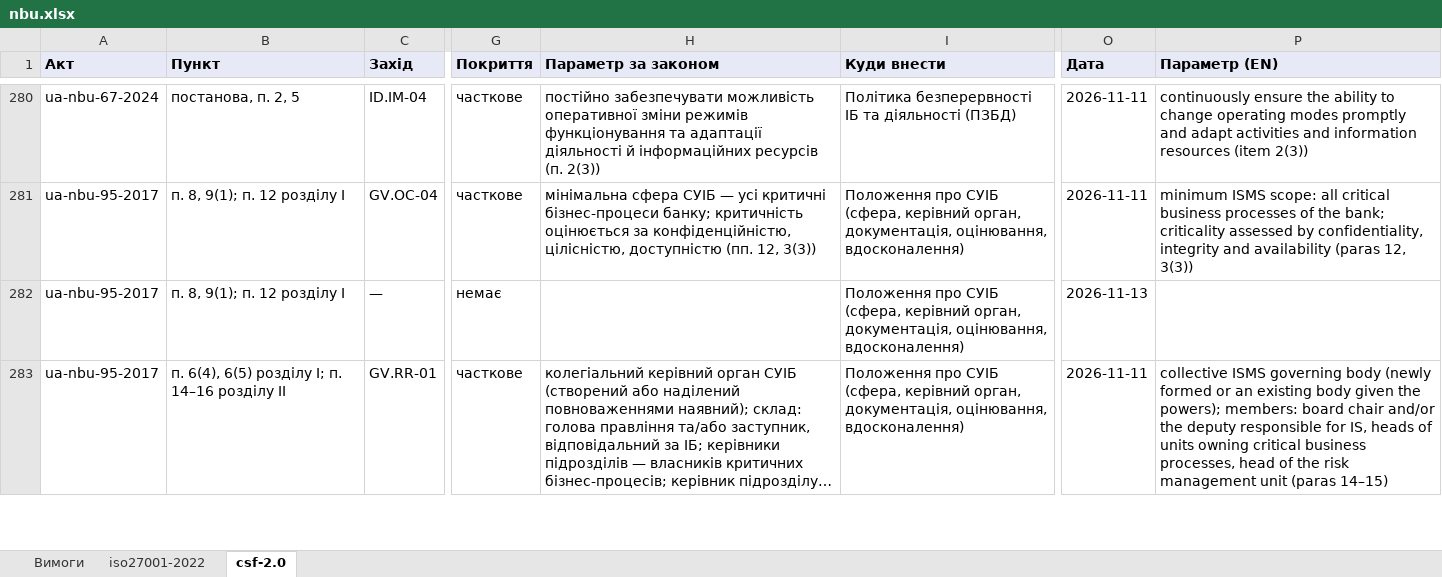
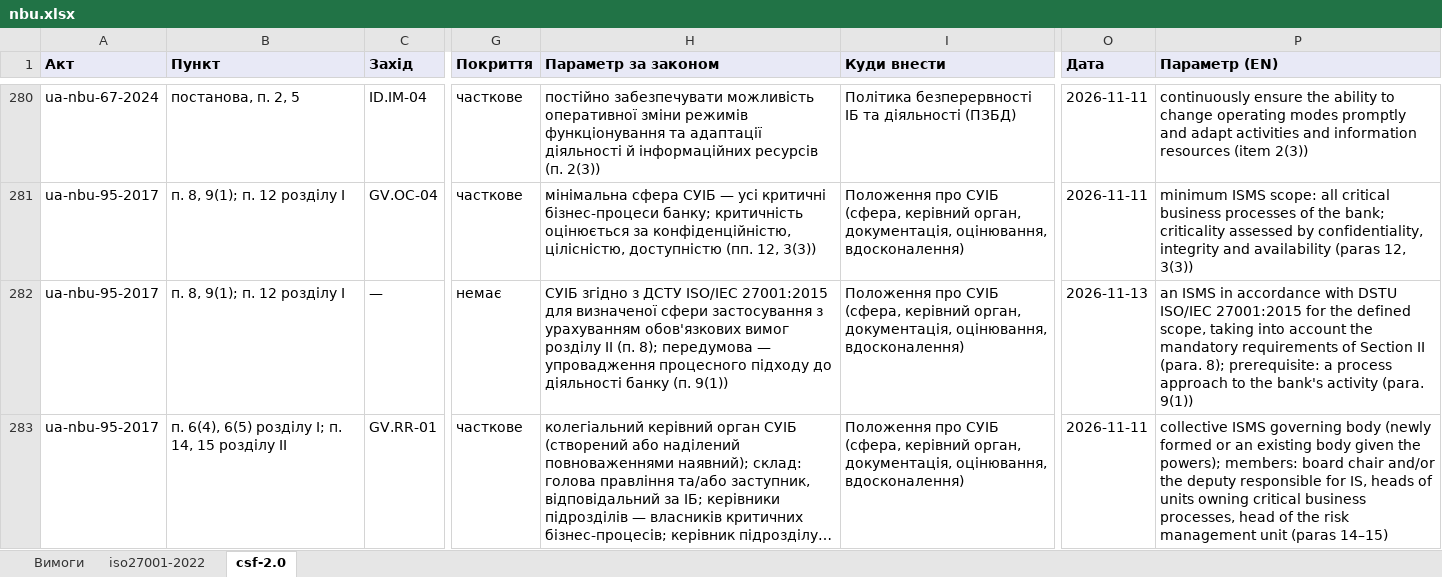
Before and after one commit to Ivan-Gokin/grc-foundation-ua, an Excel workbook: mappings/nbu.xlsx, sheet csf-2.0, drawn as a sheet; only a part is shown, gaps mark what is left out; long unchanged cells end in …; values as stored, in another font and other column widths than the file's, no borders; the diff covers the shown part only; the diff names each change by its address in the sheet, - before the commit and + after, or states it on an @@ line.

```diff
--- a/mappings/nbu.xlsx (sheet csf-2.0)
+++ b/mappings/nbu.xlsx (sheet csf-2.0)
-H282 (Параметр за законом): (empty)
+H282 (Параметр за законом): СУІБ згідно з ДСТУ ISO/IEC 27001:2015 для визначеної сфери застосування з урахуванням обов'язкових вимог розділу II (п. 8); передумова — упровадження процесного підходу до діяльності банку (п. 9(1))
-P282 (Параметр (EN)): (empty)
+P282 (Параметр (EN)): an ISMS in accordance with DSTU ISO/IEC 27001:2015 for the defined scope, taking into account the mandatory requirements of Section II (para. 8); prerequisite: a process approach to the bank's activity (para. 9(1))
-B283 (Пункт): п. 6(4), 6(5) розділу I; п. 14–16 розділу II
+B283 (Пункт): п. 6(4), 6(5) розділу I; п. 14, 15 розділу II
```
Also changed, not shown: 37 edited cells elsewhere in this sheet, sheet iso27001-2022, sheet Вимоги, mappings/cmu-373-736.xlsx, mappings/law-80-94-vr.xlsx, 1 other file.
